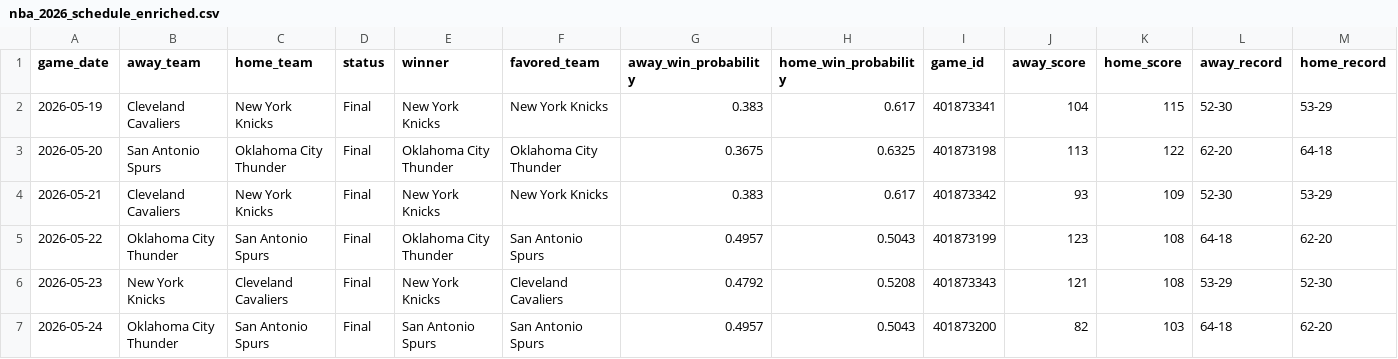
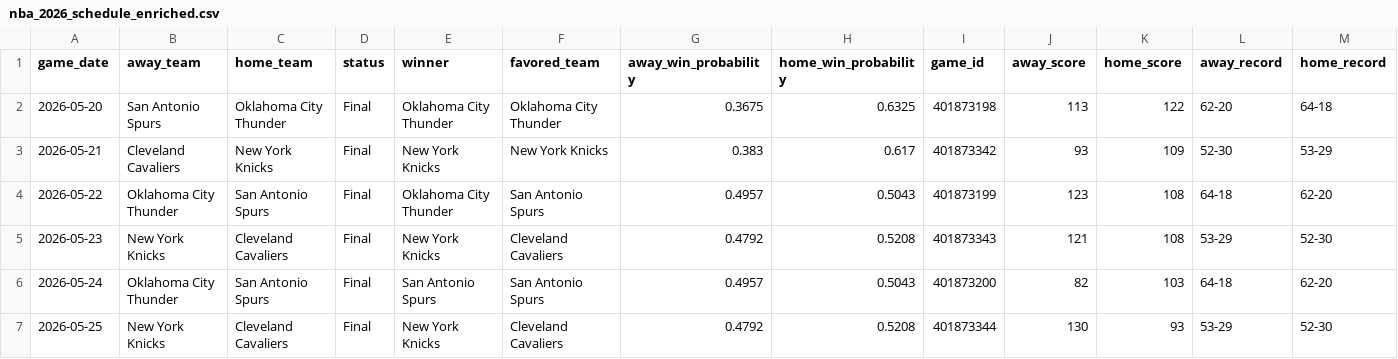
Before and after one commit to mfradkin2/mlb-predictions, a CSV file: nba_2026_schedule_enriched.csv, drawn as a sheet; only a part is shown; the shorter side is filled out with more unchanged rows; rows hold the shown columns only; the diff names each change by its address in the sheet, - before the commit and + after, or states it on an @@ line.

```diff
--- a/nba_2026_schedule_enriched.csv
+++ b/nba_2026_schedule_enriched.csv
-row 2: 2026-05-19 | Cleveland Cavaliers | New York Knicks | Final | New York Knicks | New York Knicks | 0.383 | 0.617 | 401873341 | 104 | 115 | 52-30 | 53-29
```
Also changed, not shown: mlb_predictions.csv, 4 other files.
